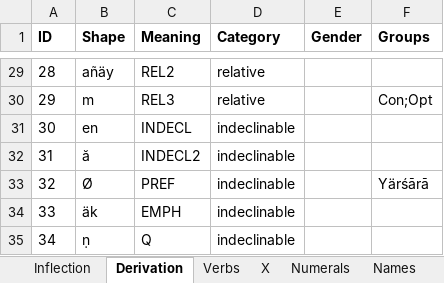
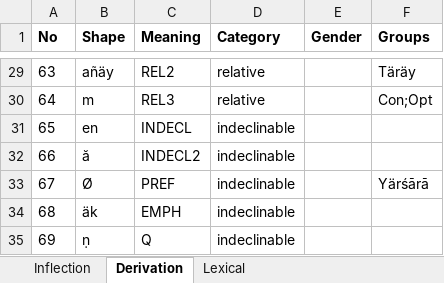
Before and after one commit to tanastasis/Candrakanta, an Excel workbook: data/morphemes.xlsx, sheet Derivation, drawn as a sheet; only a part is shown, gaps mark what is left out; values as stored, in another font and other column widths than the file's, no borders; the diff covers the shown part only; the diff names each change by its address in the sheet, - before the commit and + after, or states it on an @@ line.

```diff
--- a/data/morphemes.xlsx (sheet Derivation)
+++ b/data/morphemes.xlsx (sheet Derivation)
-sheet tab: Verbs
+sheet tab: Lexical
-sheet tab: X
-sheet tab: Numerals
-sheet tab: Names
-A1: ID
+A1: No
-A29 (No): 28
+A29 (No): 63
-F29 (Groups): (empty)
+F29 (Groups): Täräy
-A30 (No): 29
+A30 (No): 64
-A31 (No): 30
+A31 (No): 65
-A32 (No): 31
+A32 (No): 66
-A33 (No): 32
+A33 (No): 67
-A34 (No): 33
+A34 (No): 68
-A35 (No): 34
+A35 (No): 69
```
Also changed, not shown: 30 edited cells elsewhere in this sheet, sheet Lexical, sheet Inflection, other sheet tabs, data/lexemes.xlsx, data/rules.xlsx, 30 other files.
